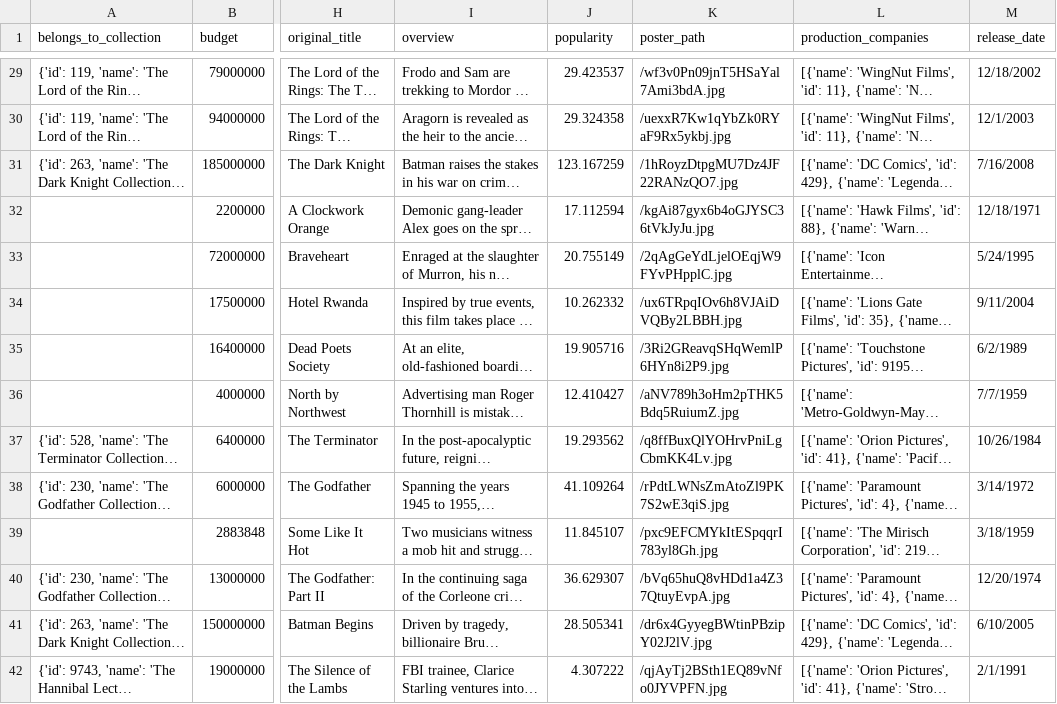
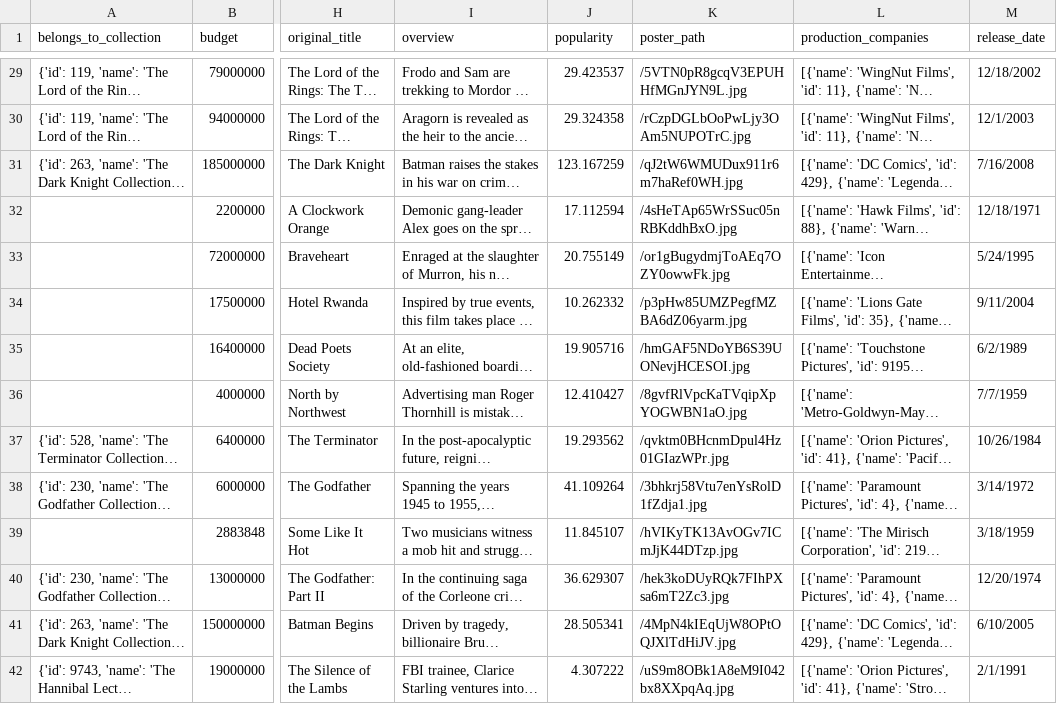
Before and after one commit to EzraNagel/YellowBoxProject, a CSV file: yellowbox/data/CBE_movies_metadata.csv, drawn as a sheet; only a part is shown, gaps mark what is left out; long unchanged cells end in …; the diff covers the shown part only; the diff names each change by its address in the sheet, - before the commit and + after, or states it on an @@ line.

```diff
--- a/yellowbox/data/CBE_movies_metadata.csv
+++ b/yellowbox/data/CBE_movies_metadata.csv
-K29 (poster_path): /wf3v0Pn09jnT5HSaYal7Ami3bdA.jpg
+K29 (poster_path): /5VTN0pR8gcqV3EPUHHfMGnJYN9L.jpg
-K30 (poster_path): /uexxR7Kw1qYbZk0RYaF9Rx5ykbj.jpg
+K30 (poster_path): /rCzpDGLbOoPwLjy3OAm5NUPOTrC.jpg
-K31 (poster_path): /1hRoyzDtpgMU7Dz4JF22RANzQO7.jpg
+K31 (poster_path): /qJ2tW6WMUDux911r6m7haRef0WH.jpg
-K32 (poster_path): /kgAi87gyx6b4oGJYSC36tVkJyJu.jpg
+K32 (poster_path): /4sHeTAp65WrSSuc05nRBKddhBxO.jpg
-K33 (poster_path): /2qAgGeYdLjelOEqjW9FYvPHpplC.jpg
+K33 (poster_path): /or1gBugydmjToAEq7OZY0owwFk.jpg
-K34 (poster_path): /ux6TRpqIOv6h8VJAiDVQBy2LBBH.jpg
+K34 (poster_path): /p3pHw85UMZPegfMZBA6dZ06yarm.jpg
-K35 (poster_path): /3Ri2GReavqSHqWemlP6HYn8i2P9.jpg
+K35 (poster_path): /hmGAF5NDoYB6S39UONevjHCESOI.jpg
-K36 (poster_path): /aNV789h3oHm2pTHK5Bdq5RuiumZ.jpg
+K36 (poster_path): /8gvfRlVpcKaTVqipXpYOGWBN1aO.jpg
-K37 (poster_path): /q8ffBuxQlYOHrvPniLgCbmKK4Lv.jpg
+K37 (poster_path): /qvktm0BHcnmDpul4Hz01GIazWPr.jpg
-K38 (poster_path): /rPdtLWNsZmAtoZl9PK7S2wE3qiS.jpg
+K38 (poster_path): /3bhkrj58Vtu7enYsRolD1fZdja1.jpg
-K39 (poster_path): /pxc9EFCMYkItESpqqrI783yl8Gh.jpg
+K39 (poster_path): /hVIKyTK13AvOGv7ICmJjK44DTzp.jpg
-K40 (poster_path): /bVq65huQ8vHDd1a4Z37QtuyEvpA.jpg
+K40 (poster_path): /hek3koDUyRQk7FIhPXsa6mT2Zc3.jpg
-K41 (poster_path): /dr6x4GyyegBWtinPBzipY02J2lV.jpg
+K41 (poster_path): /4MpN4kIEqUjW8OPtOQJXlTdHiJV.jpg
-K42 (poster_path): /qjAyTj2BSth1EQ89vNfo0JYVPFN.jpg
+K42 (poster_path): /uS9m8OBk1A8eM9I042bx8XXpqAq.jpg
```
Also changed, not shown: 135 edited cells elsewhere in this file, 6 other files.
